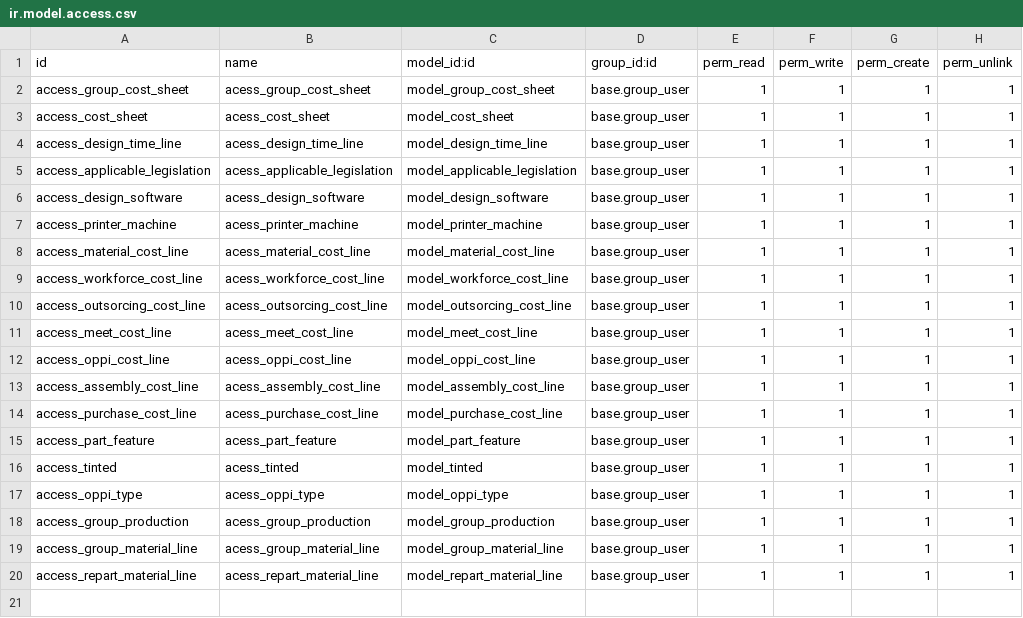
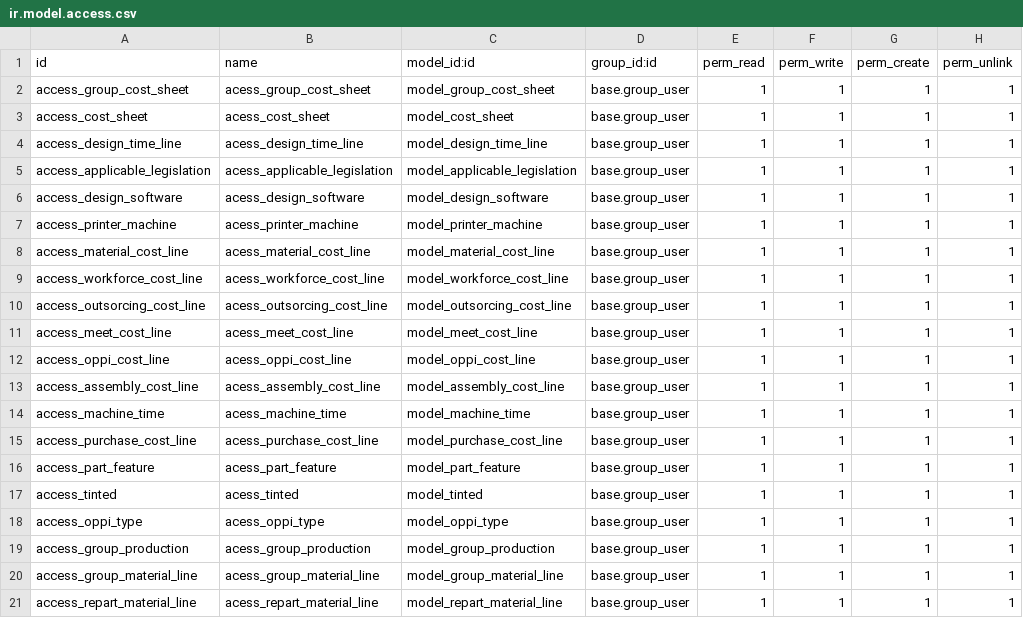
Before and after one commit to Comunitea/CMNT_00202_2019_LUP, a CSV file: project-addons/cost_sheet_lupeon/security/ir.model.access.csv, drawn as a sheet.

Commit message:
[ADD]cost_sheet_lupeon: Registro tiempo maquina

```diff
--- a/project-addons/cost_sheet_lupeon/security/ir.model.access.csv
+++ b/project-addons/cost_sheet_lupeon/security/ir.model.access.csv
@@ -13,2 +13,3 @@ access_oppi_cost_line,acess_oppi_cost_line,model_oppi_cost_line,base.group_user,
 access_assembly_cost_line,acess_assembly_cost_line,model_assembly_cost_line,base.group_user,1,1,1,1
+access_machine_time,acess_machine_time,model_machine_time,base.group_user,1,1,1,1
 access_purchase_cost_line,acess_purchase_cost_line,model_purchase_cost_line,base.group_user,1,1,1,1
```
Also changed, not shown: 9 other files.
